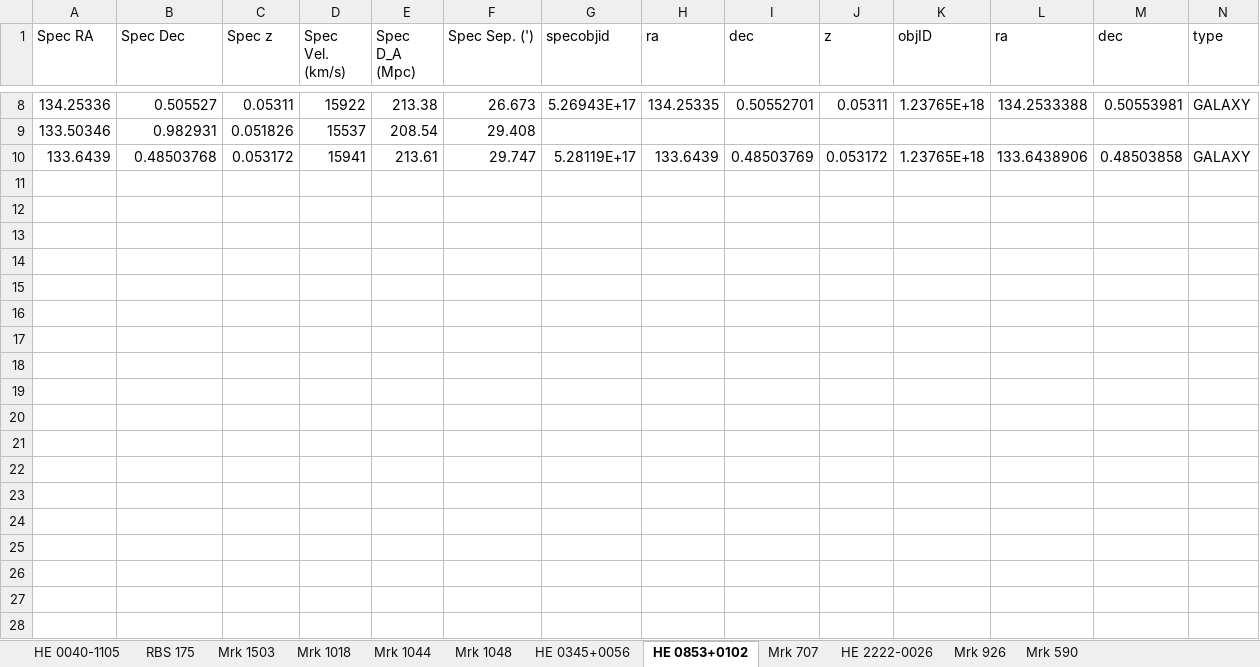
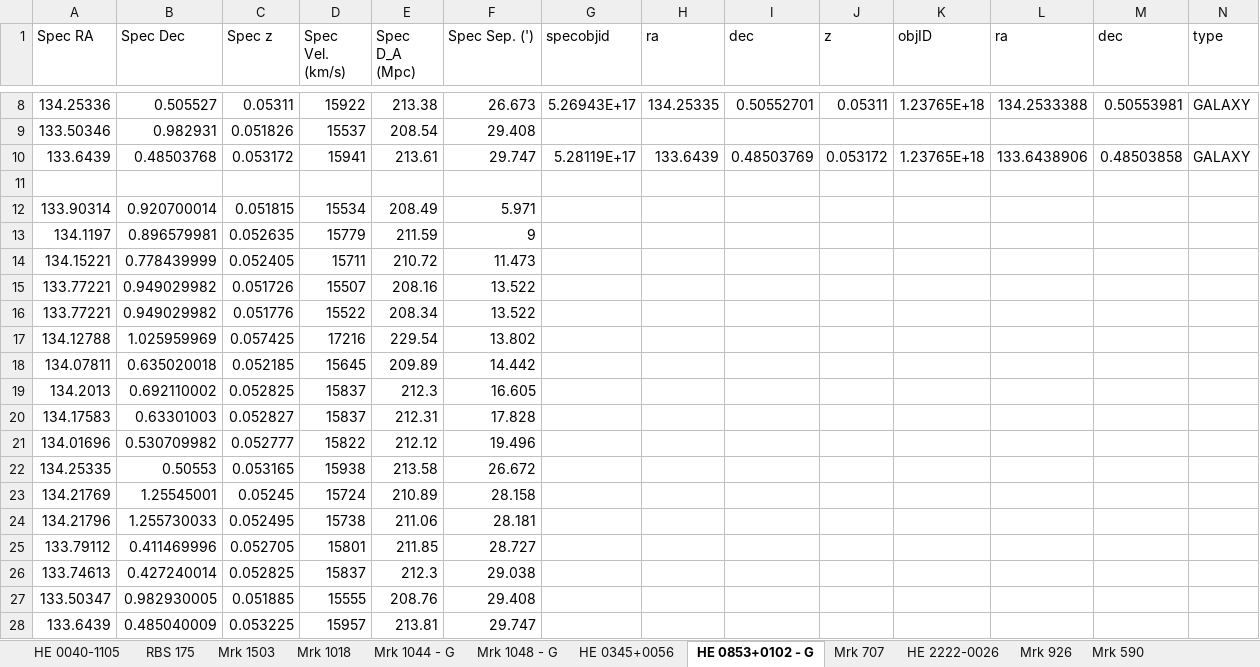
Before and after one commit to camlawlorforsyth/environment_project, an Excel workbook: sdss_companion_photometry.xlsx, sheet HE 0853+0102 - G, drawn as a sheet; only a part is shown, gaps mark what is left out; values as stored, in another font and other column widths than the file's, no borders; rows hold the shown columns only; the diff names each change by its address in the sheet, - before the commit and + after, or states it on an @@ line.

```diff
--- a/sdss_companion_photometry.xlsx (sheet HE 0853+0102 - G)
+++ b/sdss_companion_photometry.xlsx (sheet HE 0853+0102 - G)
-sheet tab: Mrk 1044
+sheet tab: Mrk 1044 - G
-sheet tab: Mrk 1048
+sheet tab: Mrk 1048 - G
-sheet tab: HE 0853+0102
+sheet tab: HE 0853+0102 - G
+row 11: (empty)
+row 12: 133.90314 | 0.920700014 | 0.051815 | 15534 | 208.49 | 5.971
+row 13: 134.1197 | 0.896579981 | 0.052635 | 15779 | 211.59 | 9
+row 14: 134.15221 | 0.778439999 | 0.052405 | 15711 | 210.72 | 11.473
+row 15: 133.77221 | 0.949029982 | 0.051726 | 15507 | 208.16 | 13.522
+row 16: 133.77221 | 0.949029982 | 0.051776 | 15522 | 208.34 | 13.522
+row 17: 134.12788 | 1.025959969 | 0.057425 | 17216 | 229.54 | 13.802
+row 18: 134.07811 | 0.635020018 | 0.052185 | 15645 | 209.89 | 14.442
+row 19: 134.2013 | 0.692110002 | 0.052825 | 15837 | 212.3 | 16.605
+row 20: 134.17583 | 0.63301003 | 0.052827 | 15837 | 212.31 | 17.828
+row 21: 134.01696 | 0.530709982 | 0.052777 | 15822 | 212.12 | 19.496
+row 22: 134.25335 | 0.50553 | 0.053165 | 15938 | 213.58 | 26.672
+row 23: 134.21769 | 1.25545001 | 0.05245 | 15724 | 210.89 | 28.158
+row 24: 134.21796 | 1.255730033 | 0.052495 | 15738 | 211.06 | 28.181
+row 25: 133.79112 | 0.411469996 | 0.052705 | 15801 | 211.85 | 28.727
+row 26: 133.74613 | 0.427240014 | 0.052825 | 15837 | 212.3 | 29.038
+row 27: 133.50347 | 0.982930005 | 0.051885 | 15555 | 208.76 | 29.408
+row 28: 133.6439 | 0.485040009 | 0.053225 | 15957 | 213.81 | 29.747
```
Also changed, not shown: sheet Mrk 1048 - G, sheet Mrk 1044 - G, sheet HE 0040-1105.
